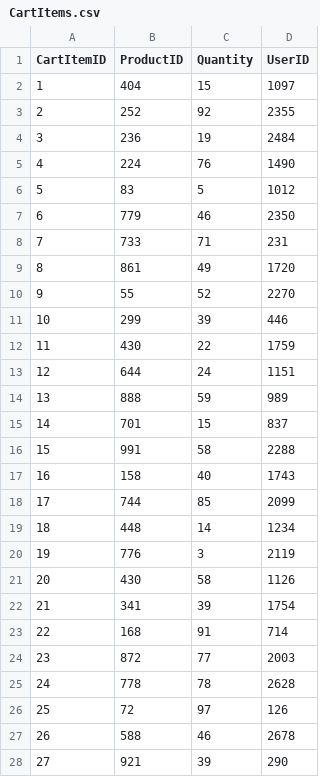
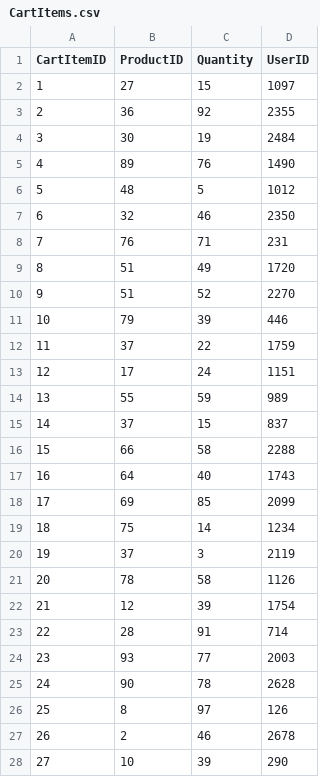
Before and after one commit to trinhquykhang/COS20031, a CSV file: Dummy Data/CartItems.csv, drawn as a sheet; only a part is shown; the diff covers the shown part only.

Commit message:
update cartitems

```diff
--- a/Dummy Data/CartItems.csv
+++ b/Dummy Data/CartItems.csv
@@ -1,28 +1,28 @@
 CartItemID,ProductID,Quantity,UserID
-1,404,15,1097
-2,252,92,2355
-3,236,19,2484
-4,224,76,1490
-5,83,5,1012
-6,779,46,2350
-7,733,71,231
-8,861,49,1720
-9,55,52,2270
-10,299,39,446
-11,430,22,1759
-12,644,24,1151
-13,888,59,989
-14,701,15,837
-15,991,58,2288
-16,158,40,1743
-17,744,85,2099
-18,448,14,1234
-19,776,3,2119
-20,430,58,1126
-21,341,39,1754
-22,168,91,714
-23,872,77,2003
-24,778,78,2628
-25,72,97,126
-26,588,46,2678
-27,921,39,290
+1,27,15,1097
+2,36,92,2355
+3,30,19,2484
+4,89,76,1490
+5,48,5,1012
+6,32,46,2350
+7,76,71,231
+8,51,49,1720
+9,51,52,2270
+10,79,39,446
+11,37,22,1759
+12,17,24,1151
+13,55,59,989
+14,37,15,837
+15,66,58,2288
+16,64,40,1743
+17,69,85,2099
+18,75,14,1234
+19,37,3,2119
+20,78,58,1126
+21,12,39,1754
+22,28,91,714
+23,93,77,2003
+24,90,78,2628
+25,8,97,126
+26,2,46,2678
+27,10,39,290
```
Also changed, not shown: 73 edited cells elsewhere in this file.
